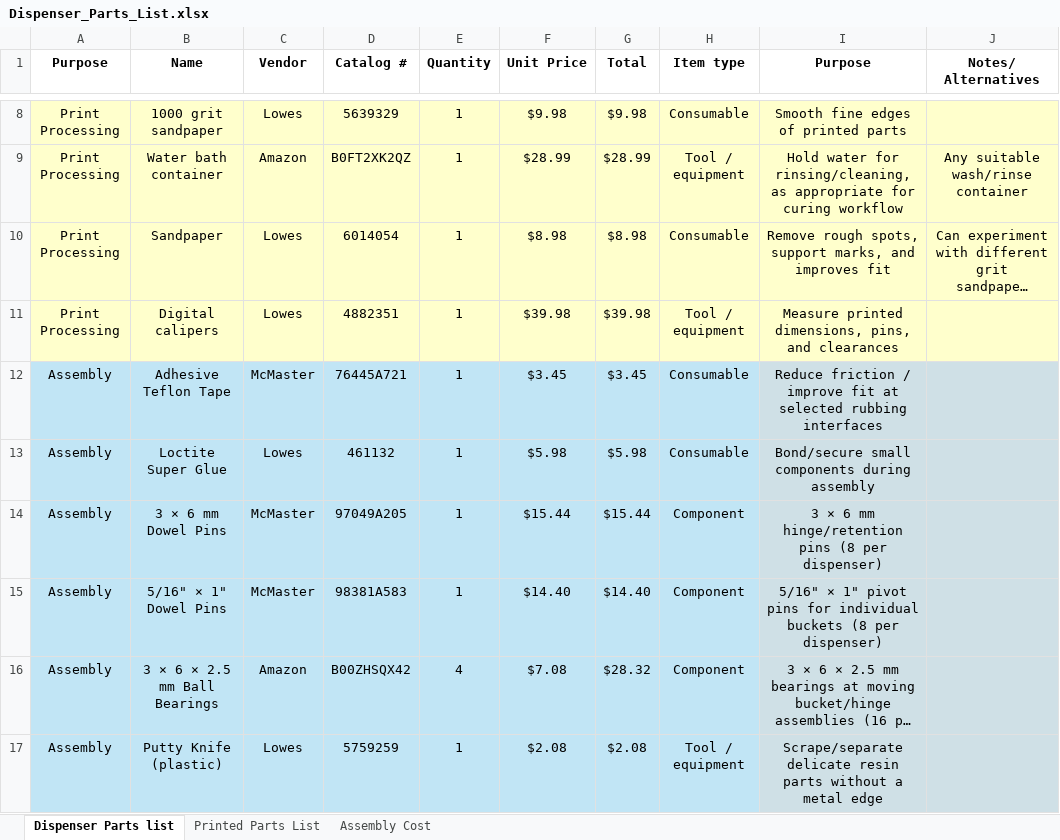
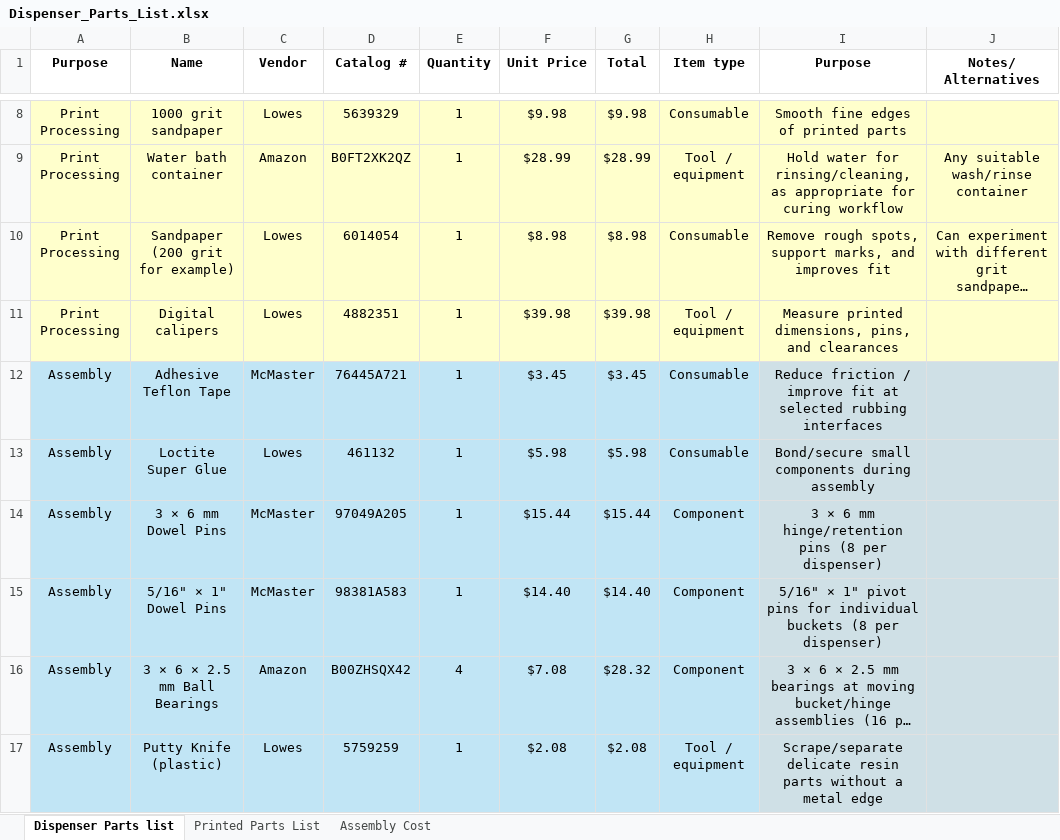
Before and after one commit to AeryJonesLab/Cricket-Dispenser, an Excel workbook: Cricket_Dispenser_Files/Dispenser_Parts_List.xlsx, sheet Dispenser Parts list, drawn as a sheet; only a part is shown, gaps mark what is left out; long unchanged cells end in …; values as stored, in another font and other column widths than the file's, no borders; the diff names each change by its address in the sheet, - before the commit and + after, or states it on an @@ line.

Commit message:
Minor updates to single dispenser expense calculation

```diff
--- a/Cricket_Dispenser_Files/Dispenser_Parts_List.xlsx (sheet Dispenser Parts list)
+++ b/Cricket_Dispenser_Files/Dispenser_Parts_List.xlsx (sheet Dispenser Parts list)
-B10 (Name): Sandpaper
+B10 (Name): Sandpaper (200 grit for example)
```
Also changed, not shown: sheet Assembly Cost.
